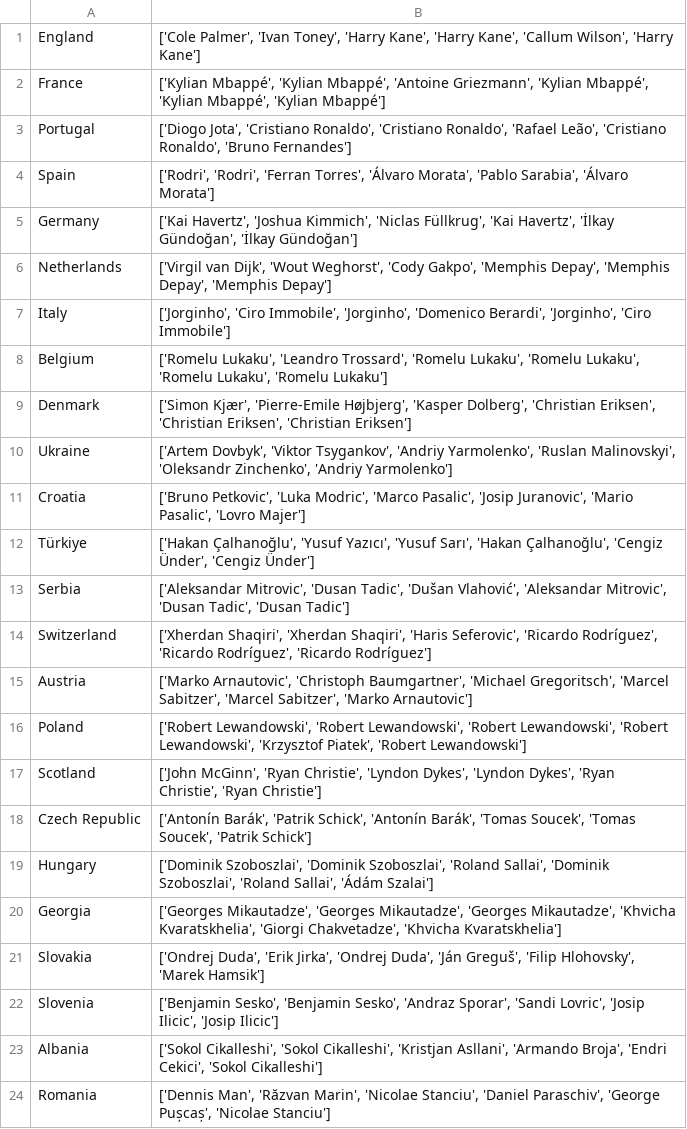
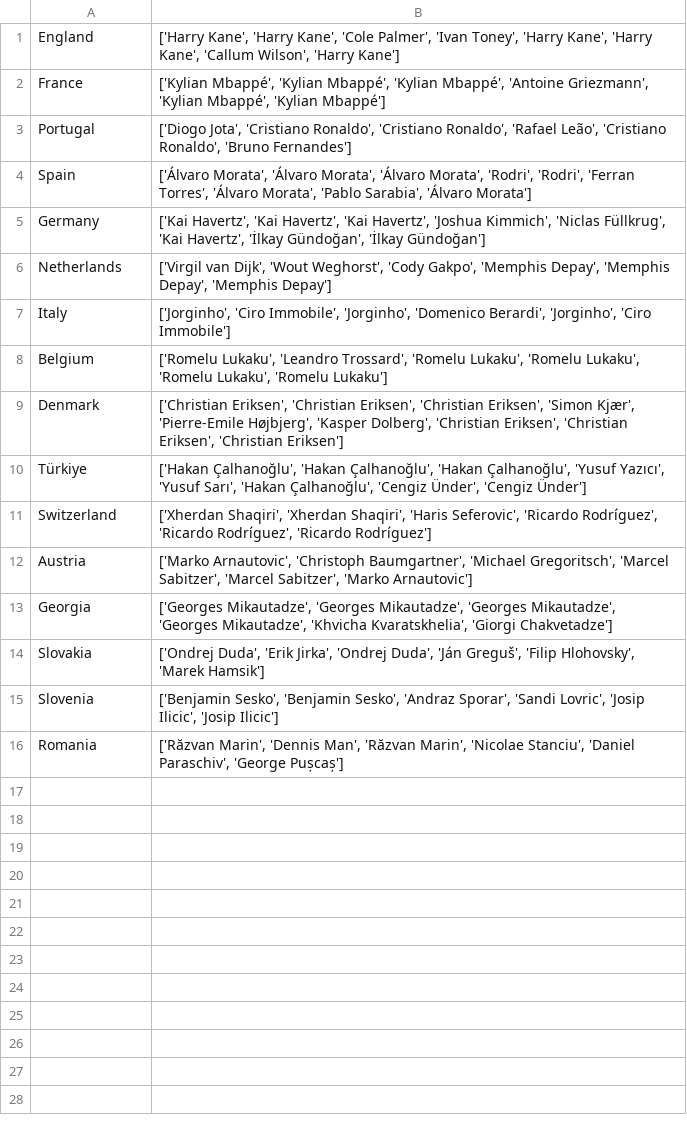
Before and after one commit to pabloroldan98/knapsack-football-formations, a CSV file: transfermarket_eurocopa_penalty_takers.csv, drawn as a sheet.

```diff
--- a/transfermarket_eurocopa_penalty_takers.csv
+++ b/transfermarket_eurocopa_penalty_takers.csv
@@ -1,6 +1,6 @@
-England,"['Cole Palmer', 'Ivan Toney', 'Harry Kane', 'Harry Kane', 'Callum Wilson', 'Harry Kane']"
-France,"['Kylian Mbappé', 'Kylian Mbappé', 'Antoine Griezmann', 'Kylian Mbappé', 'Kylian Mbappé', 'Kylian Mbappé']"
+England,"['Harry Kane', 'Harry Kane', 'Cole Palmer', 'Ivan Toney', 'Harry Kane', 'Harry Kane', 'Callum Wilson', 'Harry Kane']"
+France,"['Kylian Mbappé', 'Kylian Mbappé', 'Kylian Mbappé', 'Antoine Griezmann', 'Kylian Mbappé', 'Kylian Mbappé']"
 Portugal,"['Diogo Jota', 'Cristiano Ronaldo', 'Cristiano Ronaldo', 'Rafael Leão', 'Cristiano Ronaldo', 'Bruno Fernandes']"
-Spain,"['Rodri', 'Rodri', 'Ferran Torres', 'Álvaro Morata', 'Pablo Sarabia', 'Álvaro Morata']"
-Germany,"['Kai Havertz', 'Joshua Kimmich', 'Niclas Füllkrug', 'Kai Havertz', 'İlkay Gündoğan', 'İlkay Gündoğan']"
+Spain,"['Álvaro Morata', 'Álvaro Morata', 'Álvaro Morata', 'Rodri', 'Rodri', 'Ferran Torres', 'Álvaro Morata', 'Pablo Sarabia', 'Álvaro Morata']"
+Germany,"['Kai Havertz', 'Kai Havertz', 'Kai Havertz', 'Joshua Kimmich', 'Niclas Füllkrug', 'Kai Havertz', 'İlkay Gündoğan', 'İlkay Gündoğan']"
 Netherlands,"['Virgil van Dijk', 'Wout Weghorst', 'Cody Gakpo', 'Memphis Depay', 'Memphis Depay', 'Memphis Depay']"
@@ -8,17 +8,9 @@ Italy,"['Jorginho', 'Ciro Immobile', 'Jorginho', 'Domenico Berardi', 'Jorginho',
 Belgium,"['Romelu Lukaku', 'Leandro Trossard', 'Romelu Lukaku', 'Romelu Lukaku', 'Romelu Lukaku', 'Romelu Lukaku']"
-Denmark,"['Simon Kjær', 'Pierre-Emile Højbjerg', 'Kasper Dolberg', 'Christian Eriksen', 'Christian Eriksen', 'Christian Eriksen']"
-Ukraine,"['Artem Dovbyk', 'Viktor Tsygankov', 'Andriy Yarmolenko', 'Ruslan Malinovskyi', 'Oleksandr Zinchenko', 'Andriy Yarmolenko']"
-Croatia,"['Bruno Petkovic', 'Luka Modric', 'Marco Pasalic', 'Josip Juranovic', 'Mario Pasalic', 'Lovro Majer']"
-Türkiye,"['Hakan Çalhanoğlu', 'Yusuf Yazıcı', 'Yusuf Sarı', 'Hakan Çalhanoğlu', 'Cengiz Ünder', 'Cengiz Ünder']"
-Serbia,"['Aleksandar Mitrovic', 'Dusan Tadic', 'Dušan Vlahović', 'Aleksandar Mitrovic', 'Dusan Tadic', 'Dusan Tadic']"
+Denmark,"['Christian Eriksen', 'Christian Eriksen', 'Christian Eriksen', 'Simon Kjær', 'Pierre-Emile Højbjerg', 'Kasper Dolberg', 'Christian Eriksen', 'Christian Eriksen', 'Christian Eriksen']"
+Türkiye,"['Hakan Çalhanoğlu', 'Hakan Çalhanoğlu', 'Hakan Çalhanoğlu', 'Yusuf Yazıcı', 'Yusuf Sarı', 'Hakan Çalhanoğlu', 'Cengiz Ünder', 'Cengiz Ünder']"
 Switzerland,"['Xherdan Shaqiri', 'Xherdan Shaqiri', 'Haris Seferovic', 'Ricardo Rodríguez', 'Ricardo Rodríguez', 'Ricardo Rodríguez']"
 Austria,"['Marko Arnautovic', 'Christoph Baumgartner', 'Michael Gregoritsch', 'Marcel Sabitzer', 'Marcel Sabitzer', 'Marko Arnautovic']"
-Poland,"['Robert Lewandowski', 'Robert Lewandowski', 'Robert Lewandowski', 'Robert Lewandowski', 'Krzysztof Piatek', 'Robert Lewandowski']"
-Scotland,"['John McGinn', 'Ryan Christie', 'Lyndon Dykes', 'Lyndon Dykes', 'Ryan Christie', 'Ryan Christie']"
-Czech Republic,"['Antonín Barák', 'Patrik Schick', 'Antonín Barák', 'Tomas Soucek', 'Tomas Soucek', 'Patrik Schick']"
-Hungary,"['Dominik Szoboszlai', 'Dominik Szoboszlai', 'Roland Sallai', 'Dominik Szoboszlai', 'Roland Sallai', 'Ádám Szalai']"
-Georgia,"['Georges Mikautadze', 'Georges Mikautadze', 'Georges Mikautadze', 'Khvicha Kvaratskhelia', 'Giorgi Chakvetadze', 'Khvicha Kvaratskhelia']"
+Georgia,"['Georges Mikautadze', 'Georges Mikautadze', 'Georges Mikautadze', 'Georges Mikautadze', 'Khvicha Kvaratskhelia', 'Giorgi Chakvetadze']"
 Slovakia,"['Ondrej Duda', 'Erik Jirka', 'Ondrej Duda', 'Ján Greguš', 'Filip Hlohovsky', 'Marek Hamsik']"
 Slovenia,"['Benjamin Sesko', 'Benjamin Sesko', 'Andraz Sporar', 'Sandi Lovric', 'Josip Ilicic', 'Josip Ilicic']"
-Albania,"['Sokol Cikalleshi', 'Sokol Cikalleshi', 'Kristjan Asllani', 'Armando Broja', 'Endri Cekici', 'Sokol Cikalleshi']"
-Romania,"['Dennis Man', 'Răzvan Marin', 'Nicolae Stanciu', 'Daniel Paraschiv', 'George Pușcaș', 'Nicolae Stanciu']"
+Romania,"['Răzvan Marin', 'Dennis Man', 'Răzvan Marin', 'Nicolae Stanciu', 'Daniel Paraschiv', 'George Pușcaș']"
```
Also changed, not shown: 4 other files.
